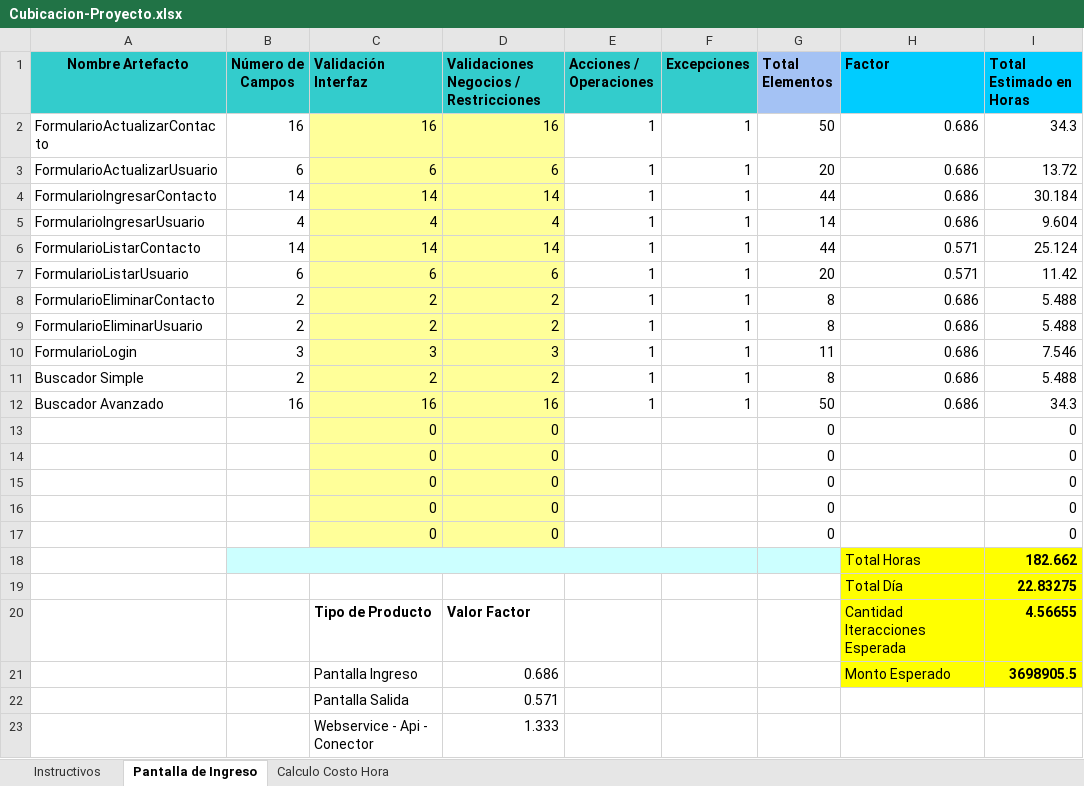
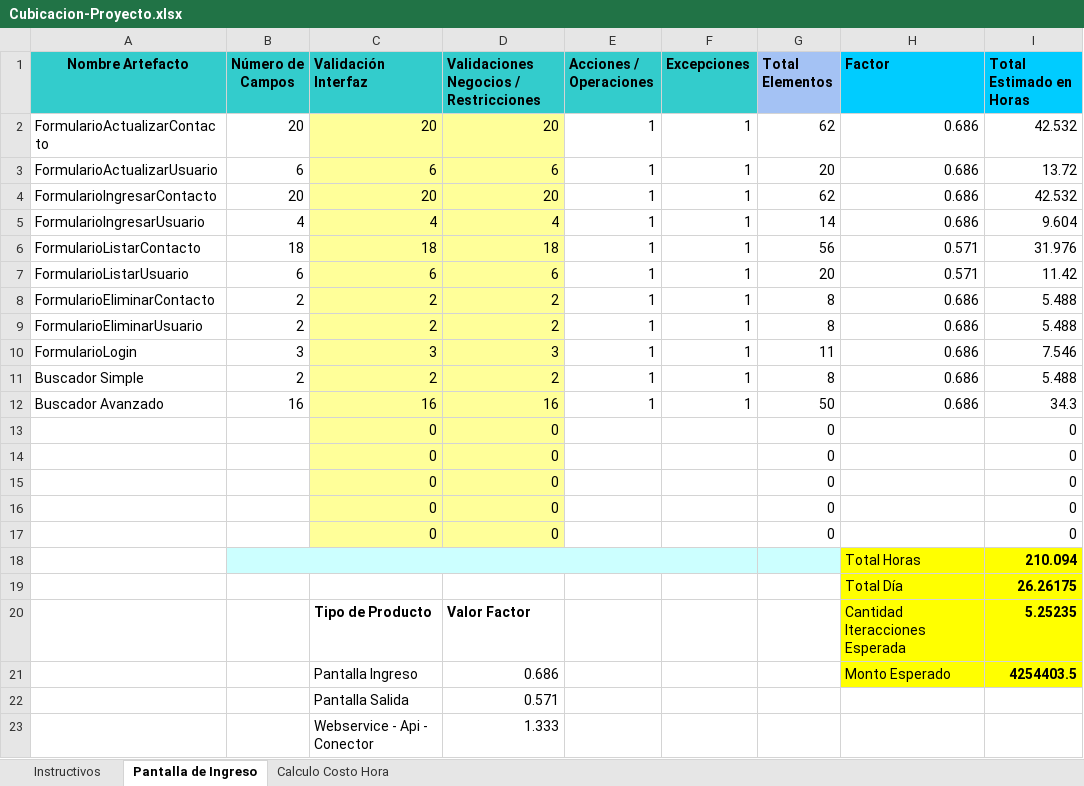
Before and after one commit to ValentinaRe/TallerJSP, an Excel workbook: doc/Cubicacion-Proyecto.xlsx, sheet Pantalla de Ingreso, drawn as a sheet; only a part is shown; values as stored, in another font and other column widths than the file's, no borders; charts and pictures not drawn; the diff names each change by its address in the sheet, - before the commit and + after, or states it on an @@ line.

Commit message:
Respaldo21
cubicacion

```diff
--- a/doc/Cubicacion-Proyecto.xlsx (sheet Pantalla de Ingreso)
+++ b/doc/Cubicacion-Proyecto.xlsx (sheet Pantalla de Ingreso)
-B2 (Número de Campos): 16
+B2 (Número de Campos): 20
-C2 (Validación Interfaz): 16
+C2 (Validación Interfaz): 20
-D2: 16
+D2: 20
-G2 (Total Elementos): 50
+G2 (Total Elementos): 62
-I2 (Total Estimado en Horas): 34.3
+I2 (Total Estimado en Horas): 42.532
-B4 (Número de Campos): 14
+B4 (Número de Campos): 20
-C4 (Validación Interfaz): 14
+C4 (Validación Interfaz): 20
-D4: 14
+D4: 20
-G4 (Total Elementos): 44
+G4 (Total Elementos): 62
-I4 (Total Estimado en Horas): 30.184
+I4 (Total Estimado en Horas): 42.532
-B6 (Número de Campos): 14
+B6 (Número de Campos): 18
-C6 (Validación Interfaz): 14
+C6 (Validación Interfaz): 18
-D6: 14
+D6: 18
-G6 (Total Elementos): 44
+G6 (Total Elementos): 56
-I6 (Total Estimado en Horas): 25.124
+I6 (Total Estimado en Horas): 31.976
-I18 (Total Estimado en Horas): 182.662
+I18 (Total Estimado en Horas): 210.094
-I19 (Total Estimado en Horas): 22.83275
+I19 (Total Estimado en Horas): 26.26175
-I20 (Total Estimado en Horas): 4.56655
+I20 (Total Estimado en Horas): 5.25235
-I21 (Total Estimado en Horas): 3698905.5
+I21 (Total Estimado en Horas): 4254403.5
```
Also changed, not shown: charts or pictures.
